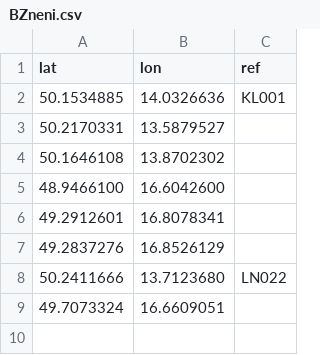
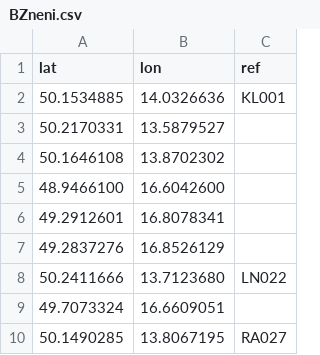
Before and after one commit to RichMar/BZ, a CSV file: BZneni.csv, drawn as a sheet.

```diff
--- a/BZneni.csv
+++ b/BZneni.csv
@@ -9 +9,2 @@ lat,lon,ref
 49.7073324,16.6609051,
+50.1490285,13.8067195,RA027
```
Also changed, not shown: OSMbodybezref.csv, enc-OSMchybejicibody.csv, 5 other files.
